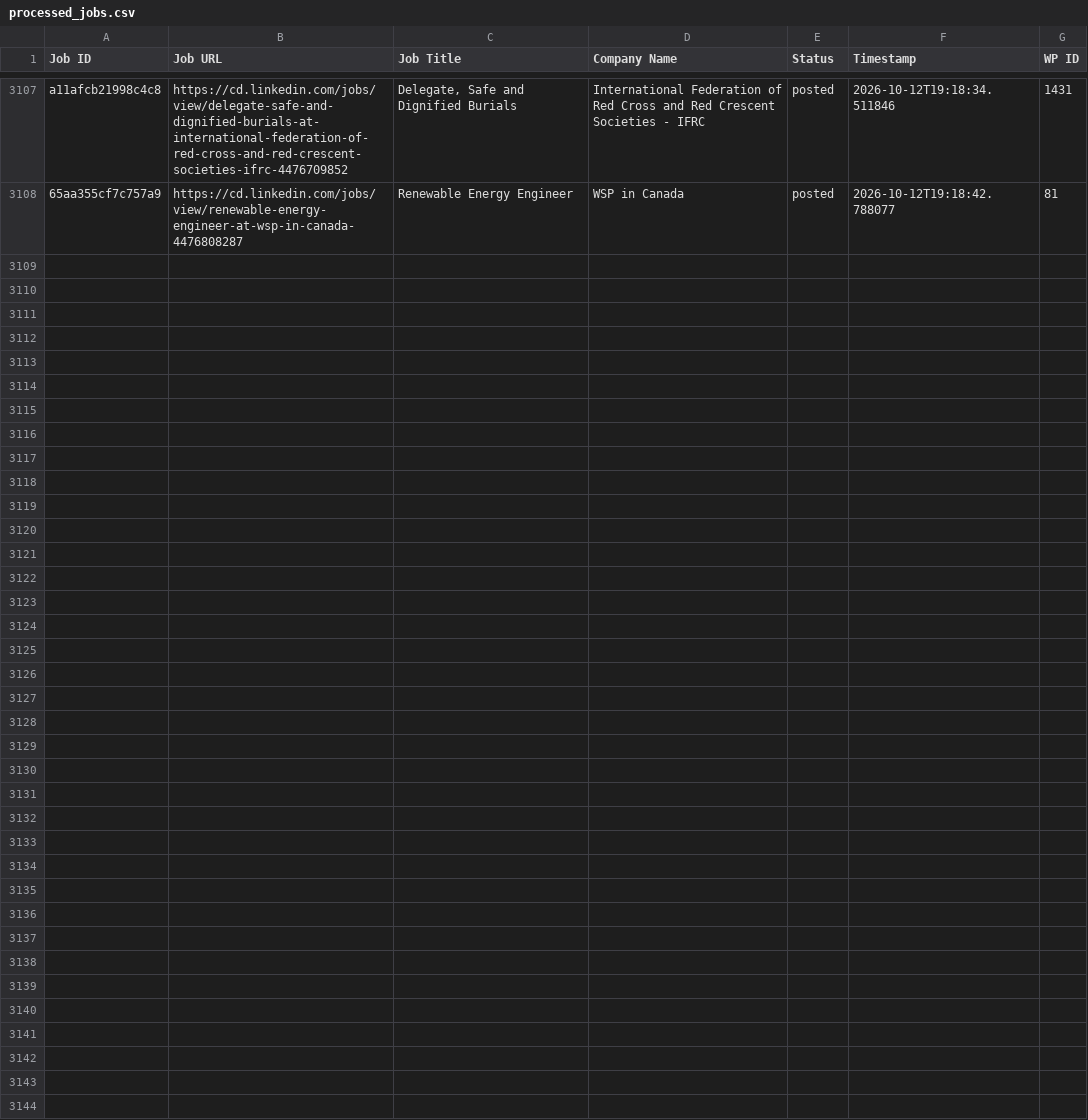
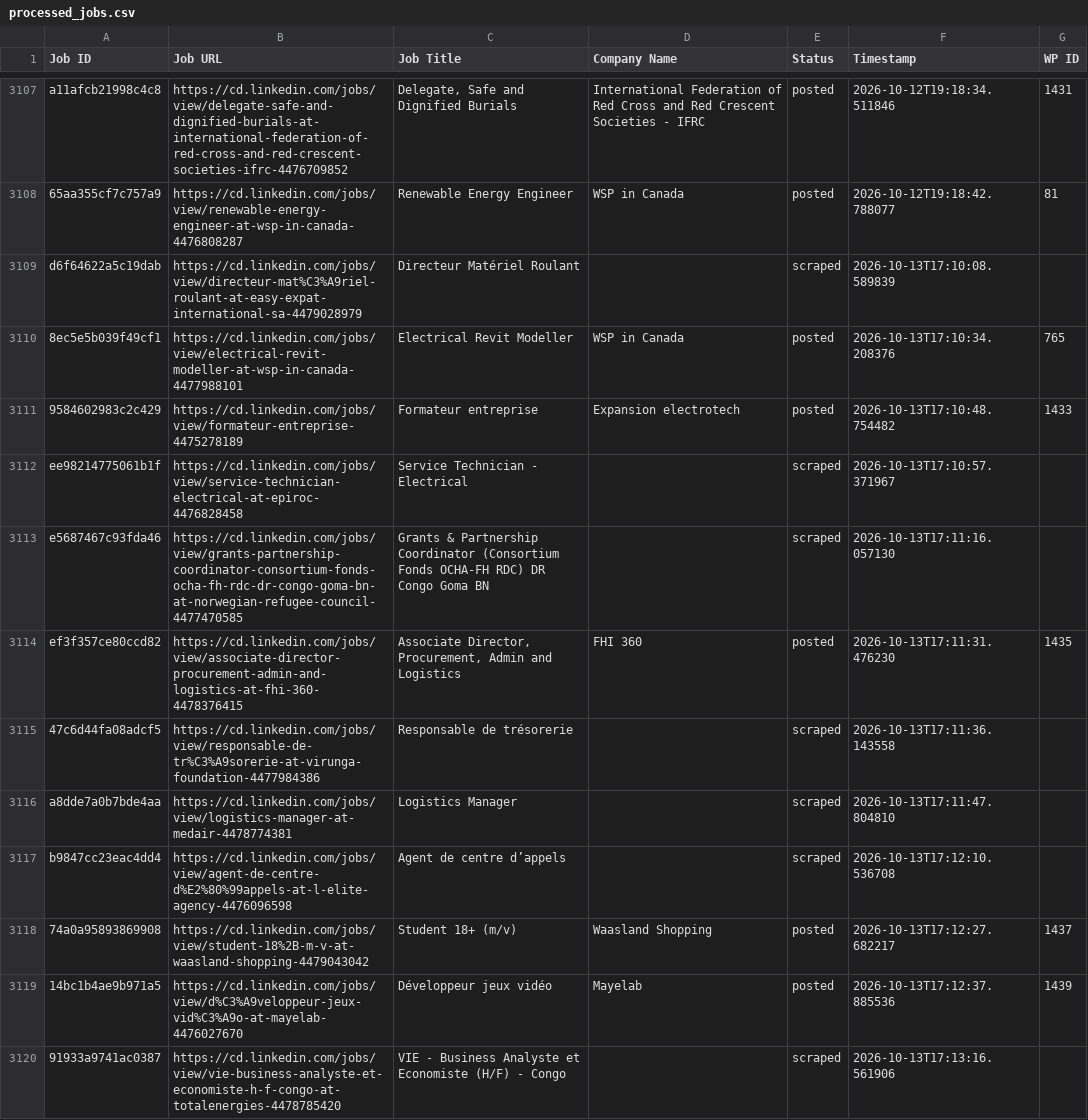
Before and after one commit to vindoky/cd, a CSV file: processed_jobs.csv, drawn as a sheet; only a part is shown, gaps mark what is left out.

```diff
--- a/processed_jobs.csv
+++ b/processed_jobs.csv
@@ -3112 +3112,13 @@ a11afcb21998c4c8,https://cd.linkedin.com/jobs/view/delegate-safe-and-dignified-b
 65aa355cf7c757a9,https://cd.linkedin.com/jobs/view/renewable-energy-engineer-at-wsp-in-canada-4476808287,Renewable Energy Engineer,WSP in Canada,posted,2026-10-12T19:18:42.788077,81
+d6f64622a5c19dab,https://cd.linkedin.com/jobs/view/directeur-mat%C3%A9riel-roulant-at-easy-expat-international-sa-4479028979,Directeur Matériel Roulant,,scraped,2026-10-13T17:10:08.589839,
+8ec5e5b039f49cf1,https://cd.linkedin.com/jobs/view/electrical-revit-modeller-at-wsp-in-canada-4477988101,Electrical Revit Modeller,WSP in Canada,posted,2026-10-13T17:10:34.208376,765
+9584602983c2c429,https://cd.linkedin.com/jobs/view/formateur-entreprise-4475278189,Formateur entreprise,Expansion electrotech,posted,2026-10-13T17:10:48.754482,1433
+ee98214775061b1f,https://cd.linkedin.com/jobs/view/service-technician-electrical-at-epiroc-4476828458,Service Technician - Electrical,,scraped,2026-10-13T17:10:57.371967,
+e5687467c93fda46,https://cd.linkedin.com/jobs/view/grants-partnership-coordinator-consortium-fonds-ocha-fh-rdc-dr-congo-goma-bn-at-norwegian-refugee-council-4477470585,Grants & Partnership Coordinator (Consortium Fonds OCHA-FH RDC) DR Congo Goma BN,,scraped,2026-10-13T17:11:16.057130,
+ef3f357ce80ccd82,https://cd.linkedin.com/jobs/view/associate-director-procurement-admin-and-logistics-at-fhi-360-4478376415,"Associate Director, Procurement, Admin and Logistics",FHI 360,posted,2026-10-13T17:11:31.476230,1435
+47c6d44fa08adcf5,https://cd.linkedin.com/jobs/view/responsable-de-tr%C3%A9sorerie-at-virunga-foundation-4477984386,Responsable de trésorerie,,scraped,2026-10-13T17:11:36.143558,
+a8dde7a0b7bde4aa,https://cd.linkedin.com/jobs/view/logistics-manager-at-medair-4478774381,Logistics Manager,,scraped,2026-10-13T17:11:47.804810,
+b9847cc23eac4dd4,https://cd.linkedin.com/jobs/view/agent-de-centre-d%E2%80%99appels-at-l-elite-agency-4476096598,Agent de centre d’appels,,scraped,2026-10-13T17:12:10.536708,
+74a0a95893869908,https://cd.linkedin.com/jobs/view/student-18%2B-m-v-at-waasland-shopping-4479043042,Student 18+ (m/v),Waasland Shopping,posted,2026-10-13T17:12:27.682217,1437
+14bc1b4ae9b971a5,https://cd.linkedin.com/jobs/view/d%C3%A9veloppeur-jeux-vid%C3%A9o-at-mayelab-4476027670,Développeur jeux vidéo,Mayelab,posted,2026-10-13T17:12:37.885536,1439
+91933a9741ac0387,https://cd.linkedin.com/jobs/view/vie-business-analyste-et-economiste-h-f-congo-at-totalenergies-4478785420,VIE - Business Analyste et Economiste (H/F) - Congo,,scraped,2026-10-13T17:13:16.561906,
```
